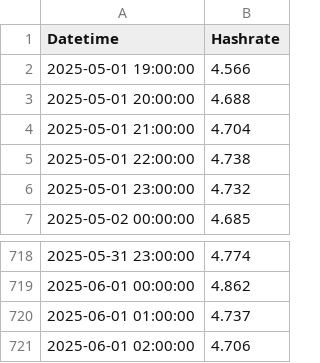
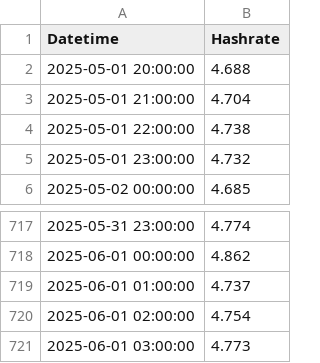
Before and after one commit to NadimGhaznavi/Db4E, a CSV file: data/mainchain_hashrates_720hours.csv, drawn as a sheet; only a part is shown, gaps mark what is left out.

Commit message:
New truncated data export

```diff
--- a/data/mainchain_hashrates_720hours.csv
+++ b/data/mainchain_hashrates_720hours.csv
@@ -1,3 +1,2 @@
 Datetime,Hashrate
-2025-05-01 19:00:00,4.566
 2025-05-01 20:00:00,4.688
@@ -720,2 +719,3 @@ Datetime,Hashrate
 2025-06-01 01:00:00,4.737
-2025-06-01 02:00:00,4.706
+2025-06-01 02:00:00,4.754
+2025-06-01 03:00:00,4.773
```
